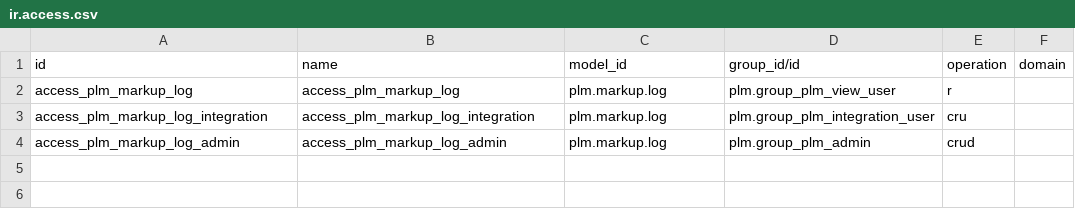
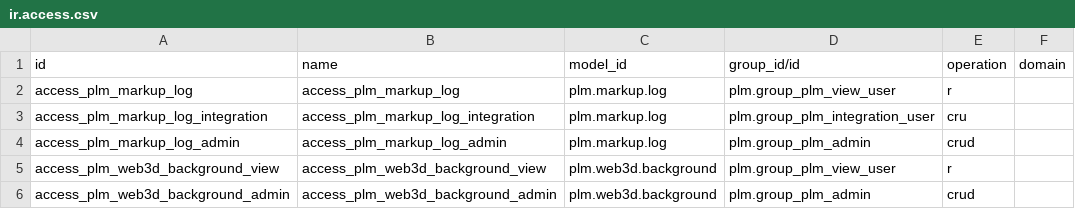
Before and after one commit to OmniaGit/odooplm, a CSV file: plm_web_3d/security/ir.access.csv, drawn as a sheet.

Commit message:
[IMP] | 3D viewer: display mode and settings as unfolding icons (M key: color, material, wireframe); backgrounds from a new table, five Poly Haven HDRIs with 4k backdrops that light the parts

```diff
--- a/plm_web_3d/security/ir.access.csv
+++ b/plm_web_3d/security/ir.access.csv
@@ -4 +4,3 @@ access_plm_markup_log_integration,access_plm_markup_log_integration,plm.markup.l
 access_plm_markup_log_admin,access_plm_markup_log_admin,plm.markup.log,plm.group_plm_admin,crud,
+access_plm_web3d_background_view,access_plm_web3d_background_view,plm.web3d.background,plm.group_plm_view_user,r,
+access_plm_web3d_background_admin,access_plm_web3d_background_admin,plm.web3d.background,plm.group_plm_admin,crud,
```
Also changed, not shown: 27 other files.
